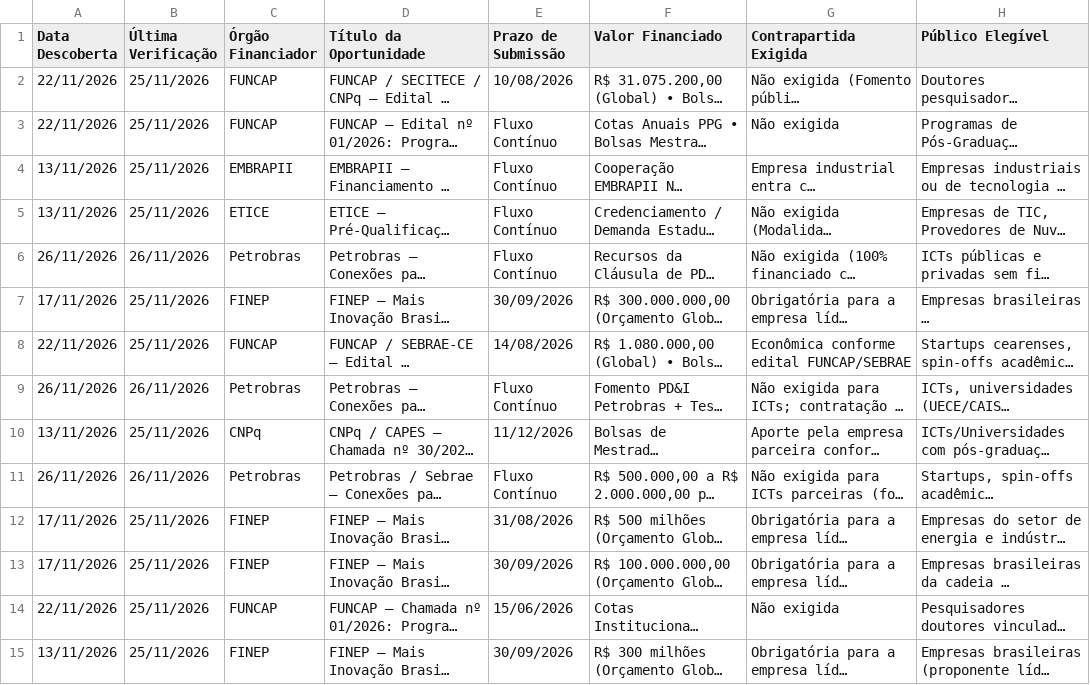
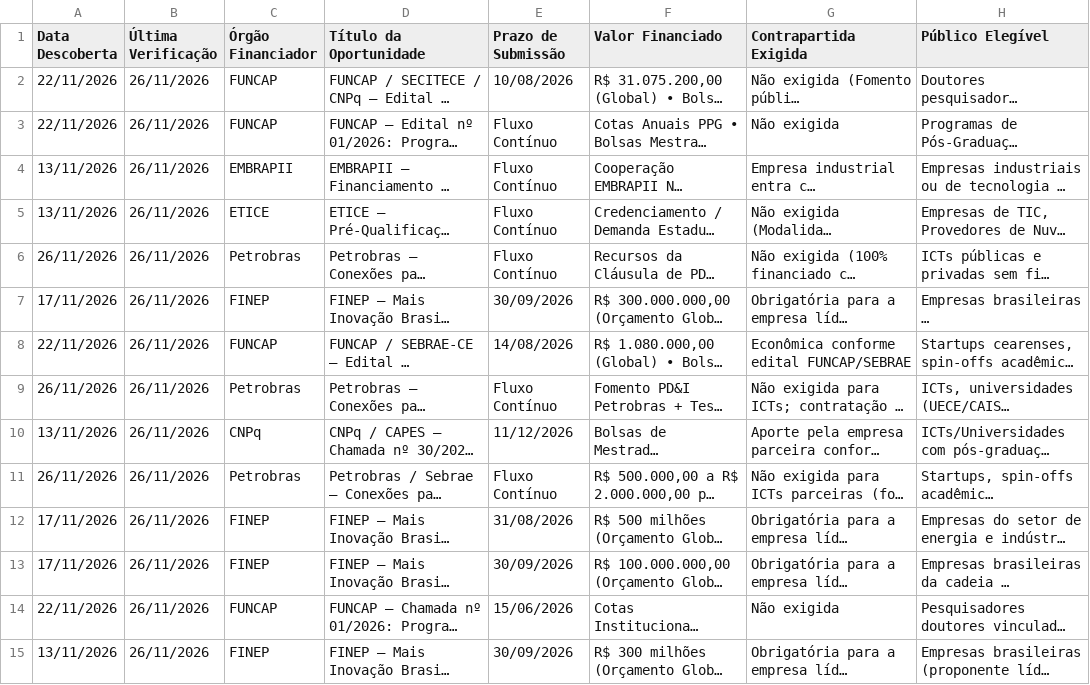
Before and after one commit to Jaimeabreu2/Radar-cais, a CSV file: pipeline_oportunidades_cais.csv, drawn as a sheet; only a part is shown; long unchanged cells end in …; the diff covers the shown part only; the diff names each change by its address in the sheet, - before the commit and + after, or states it on an @@ line.

```diff
--- a/pipeline_oportunidades_cais.csv
+++ b/pipeline_oportunidades_cais.csv
-B2:B5 (Última Verificação): 25/11/2026
+B2:B5 (Última Verificação): 26/11/2026
-B7:B8 (Última Verificação): 25/11/2026
+B7:B8 (Última Verificação): 26/11/2026
-B10 (Última Verificação): 25/11/2026
+B10 (Última Verificação): 26/11/2026
-B12:B15 (Última Verificação): 25/11/2026
+B12:B15 (Última Verificação): 26/11/2026
```
Also changed, not shown: 48 edited cells elsewhere in this file, 5 other files.
